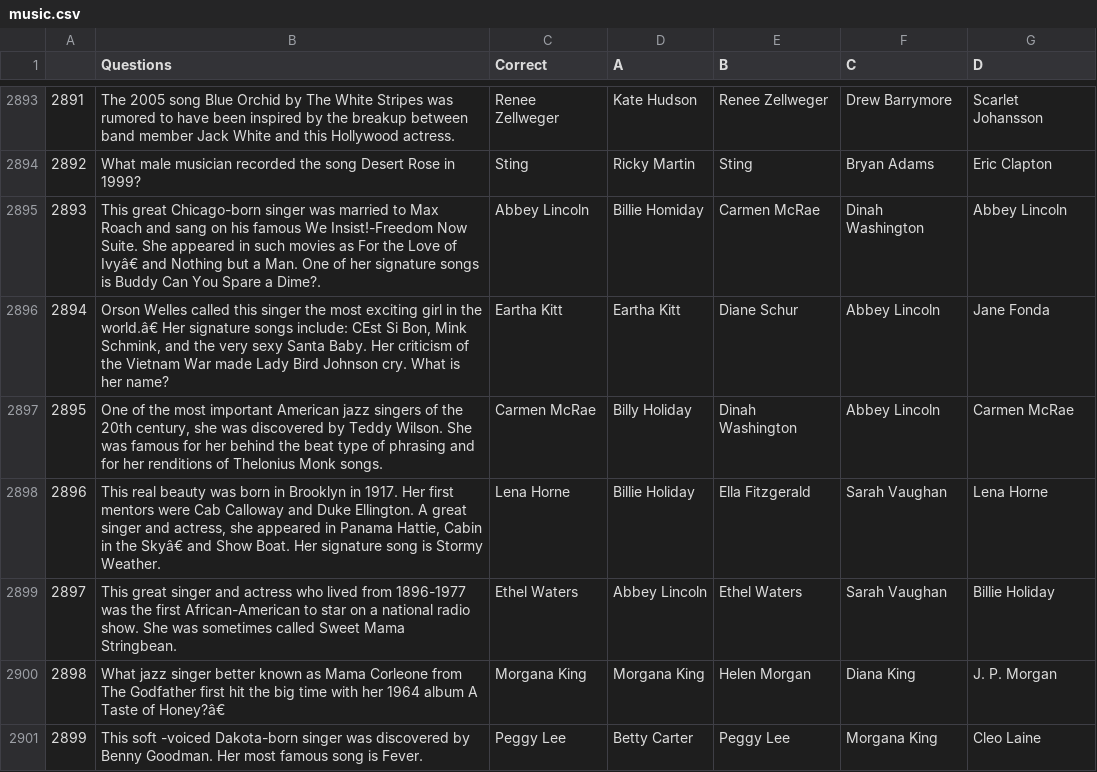
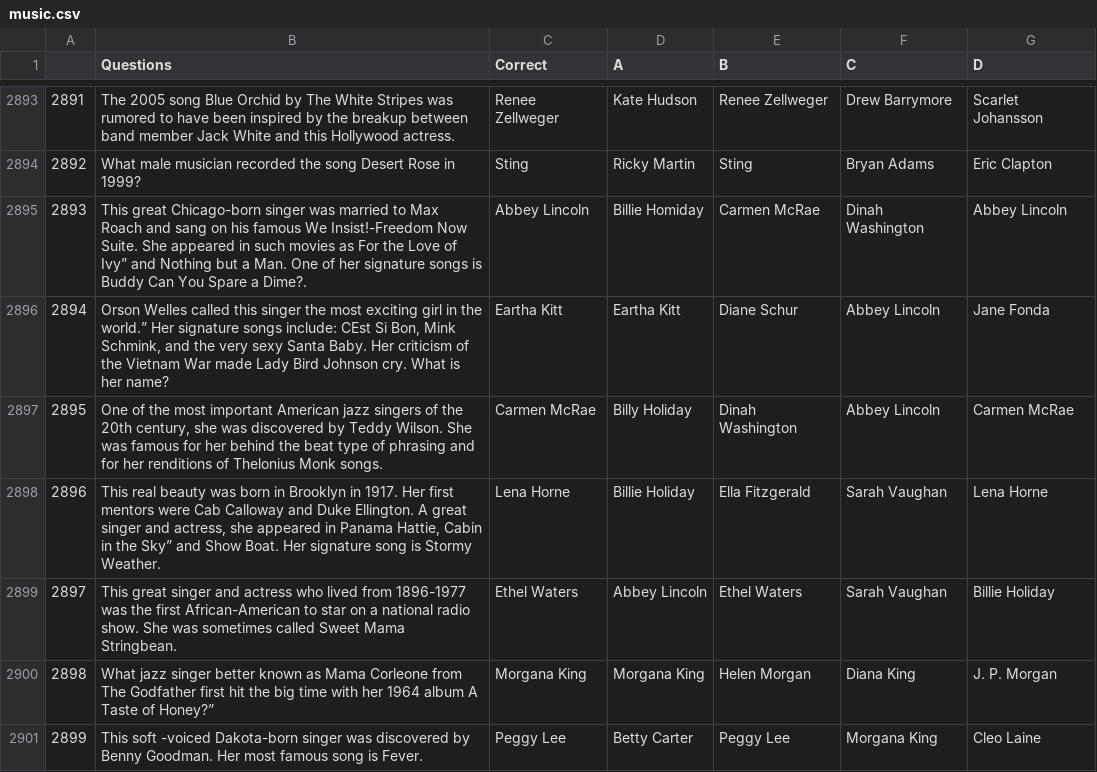
Before and after one commit to HE-Arc/MasterIQ, a CSV file: api/data/csv/music.csv, drawn as a sheet; only a part is shown, gaps mark what is left out; the diff covers the shown part only.

```diff
--- a/api/data/csv/music.csv
+++ b/api/data/csv/music.csv
@@ -5787,14 +5787,14 @@
 ",Sting,Ricky Martin,Sting,Bryan Adams,Eric Clapton
-2893,"This great Chicago-born singer was married to Max Roach and sang on his famous We Insist!-Freedom Now Suite. She appeared in such movies as For the Love of Ivyâ€ and Nothing but a Man. One of her signature songs is Buddy Can You Spare a Dime?.
-",Abbey Lincoln,Billie Homiday,Carmen McRae,Dinah Washington,Abbey Lincoln
-2894,"Orson Welles called this singer the most exciting girl in the world.â€ Her signature songs include: CEst Si Bon, Mink Schmink, and the very sexy Santa Baby. Her criticism of the Vietnam War made Lady Bird Johnson cry. What is her name?
-",Eartha Kitt,Eartha Kitt,Diane Schur,Abbey Lincoln,Jane Fonda
+2893,"This great Chicago-born singer was married to Max Roach and sang on his famous We Insist!-Freedom Now Suite. She appeared in such movies as For the Love of Ivy” and Nothing but a Man. One of her signature songs is Buddy Can You Spare a Dime?.
+",Abbey Lincoln,Billie Homiday,Carmen McRae,Dinah Washington,Abbey Lincoln
+2894,"Orson Welles called this singer the most exciting girl in the world.” Her signature songs include: CEst Si Bon, Mink Schmink, and the very sexy Santa Baby. Her criticism of the Vietnam War made Lady Bird Johnson cry. What is her name?
+",Eartha Kitt,Eartha Kitt,Diane Schur,Abbey Lincoln,Jane Fonda
 2895,"One of the most important American jazz singers of the 20th century, she was discovered by Teddy Wilson. She was famous for her behind the beat type of phrasing and for her renditions of Thelonius Monk songs.
 ",Carmen McRae,Billy Holiday,Dinah Washington,Abbey Lincoln,Carmen McRae
-2896,"This real beauty was born in Brooklyn in 1917. Her first mentors were Cab Calloway and Duke Ellington. A great singer and actress, she appeared in Panama Hattie, Cabin in the Skyâ€ and Show Boat. Her signature song is Stormy Weather.
-",Lena Horne,Billie Holiday,Ella Fitzgerald,Sarah Vaughan,Lena Horne
+2896,"This real beauty was born in Brooklyn in 1917. Her first mentors were Cab Calloway and Duke Ellington. A great singer and actress, she appeared in Panama Hattie, Cabin in the Sky” and Show Boat. Her signature song is Stormy Weather.
+",Lena Horne,Billie Holiday,Ella Fitzgerald,Sarah Vaughan,Lena Horne
 2897,"This great singer and actress who lived from 1896-1977 was the first African-American to star on a national radio show. She was sometimes called Sweet Mama Stringbean.
 ",Ethel Waters,Abbey Lincoln,Ethel Waters,Sarah Vaughan,Billie Holiday
-2898,"What jazz singer better known as Mama Corleone from The Godfather first hit the big time with her 1964 album A Taste of Honey?â€
-",Morgana King,Morgana King,Helen Morgan,Diana King,J. P. Morgan
+2898,"What jazz singer better known as Mama Corleone from The Godfather first hit the big time with her 1964 album A Taste of Honey?”
+",Morgana King,Morgana King,Helen Morgan,Diana King,J. P. Morgan
 2899,"This soft -voiced Dakota-born singer was discovered by Benny Goodman. Her most famous song is Fever.
```
Also changed, not shown: 178 edited cells elsewhere in this file, api/data/csv/literature.csv, api/data/csv/movies.csv, 19 other files.
